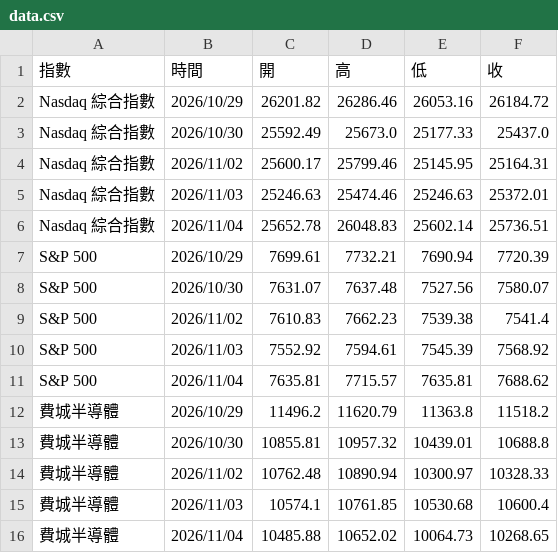
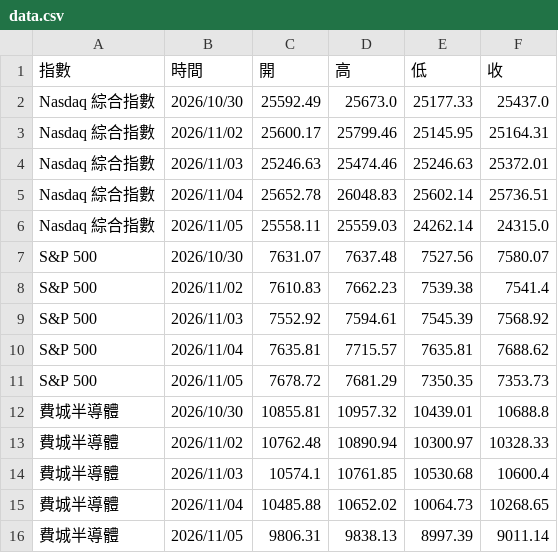
Before and after one commit to yopoyuan-star/us-index, a CSV file: data.csv, drawn as a sheet.

```diff
--- a/data.csv
+++ b/data.csv
@@ -1,3 +1,2 @@
 指數,時間,開,高,低,收
-Nasdaq 綜合指數,2026/10/29,26201.82,26286.46,26053.16,26184.72
 Nasdaq 綜合指數,2026/10/30,25592.49,25673.0,25177.33,25437.0
@@ -6,3 +5,3 @@ Nasdaq 綜合指數,2026/11/03,25246.63,25474.46,25246.63,25372.01
 Nasdaq 綜合指數,2026/11/04,25652.78,26048.83,25602.14,25736.51
-S&P 500,2026/10/29,7699.61,7732.21,7690.94,7720.39
+Nasdaq 綜合指數,2026/11/05,25558.11,25559.03,24262.14,24315.0
 S&P 500,2026/10/30,7631.07,7637.48,7527.56,7580.07
@@ -11,3 +10,3 @@ S&P 500,2026/11/03,7552.92,7594.61,7545.39,7568.92
 S&P 500,2026/11/04,7635.81,7715.57,7635.81,7688.62
-費城半導體,2026/10/29,11496.2,11620.79,11363.8,11518.2
+S&P 500,2026/11/05,7678.72,7681.29,7350.35,7353.73
 費城半導體,2026/10/30,10855.81,10957.32,10439.01,10688.8
@@ -16 +15,2 @@ S&P 500,2026/11/04,7635.81,7715.57,7635.81,7688.62
 費城半導體,2026/11/04,10485.88,10652.02,10064.73,10268.65
+費城半導體,2026/11/05,9806.31,9838.13,8997.39,9011.14
```
Also changed, not shown: 1 other file.
